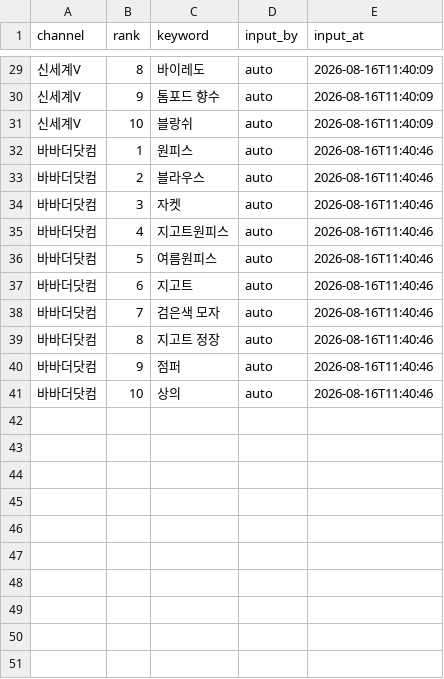
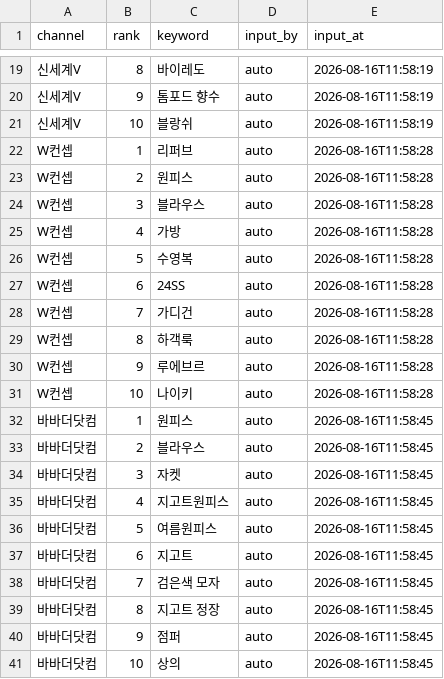
Before and after one commit to performanceteam12-sketch/babathe-trend-dashboard, a CSV file: data/app_search/2026-08-16.csv, drawn as a sheet; only a part is shown, gaps mark what is left out; addresses are those after the commit; the diff covers the shown part only; the diff names each change by its address in the sheet, - before the commit and + after, or states it on an @@ line.

```diff
--- a/data/app_search/2026-08-16.csv
+++ b/data/app_search/2026-08-16.csv
-E19:E21 (input_at): 2026-08-16T11:40:09
+E19:E21 (input_at): 2026-08-16T11:58:19
+row 22: W컨셉 | 1 | 리퍼브 | auto | 2026-08-16T11:58:28
+row 23: W컨셉 | 2 | 원피스 | auto | 2026-08-16T11:58:28
+row 24: W컨셉 | 3 | 블라우스 | auto | 2026-08-16T11:58:28
+row 25: W컨셉 | 4 | 가방 | auto | 2026-08-16T11:58:28
+row 26: W컨셉 | 5 | 수영복 | auto | 2026-08-16T11:58:28
+row 27: W컨셉 | 6 | 24SS | auto | 2026-08-16T11:58:28
+row 28: W컨셉 | 7 | 가디건 | auto | 2026-08-16T11:58:28
+row 29: W컨셉 | 8 | 하객룩 | auto | 2026-08-16T11:58:28
+row 30: W컨셉 | 9 | 루에브르 | auto | 2026-08-16T11:58:28
+row 31: W컨셉 | 10 | 나이키 | auto | 2026-08-16T11:58:28
-E32:E41 (input_at): 2026-08-16T11:40:46
+E32:E41 (input_at): 2026-08-16T11:58:45
```
Also changed, not shown: 10 removed rows and 17 edited cells elsewhere in this file.
